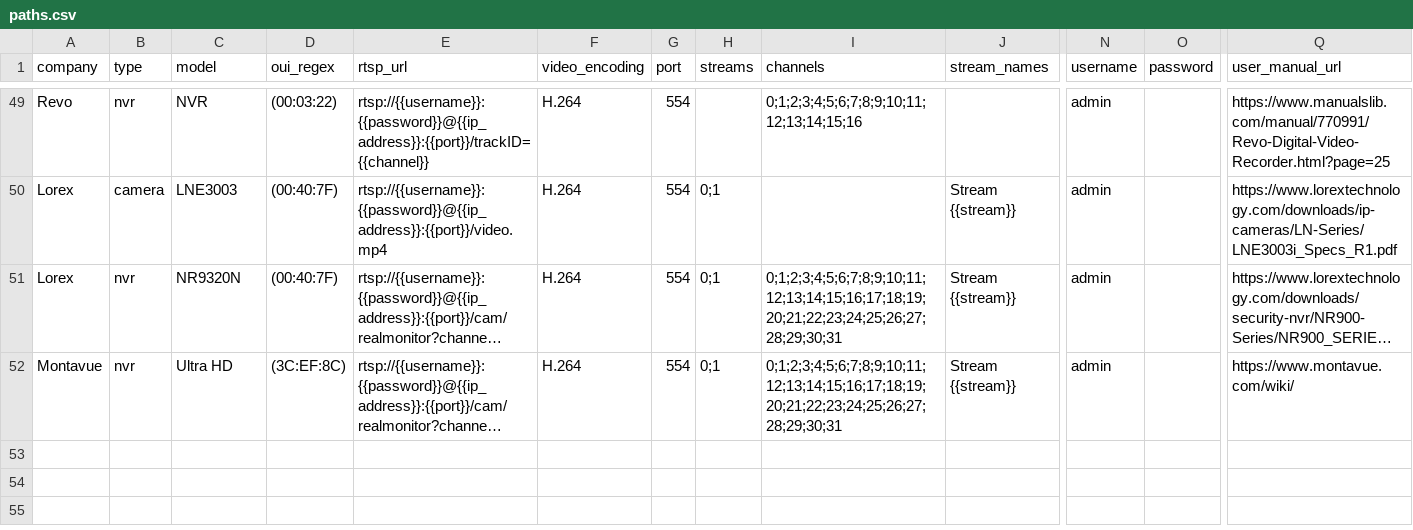
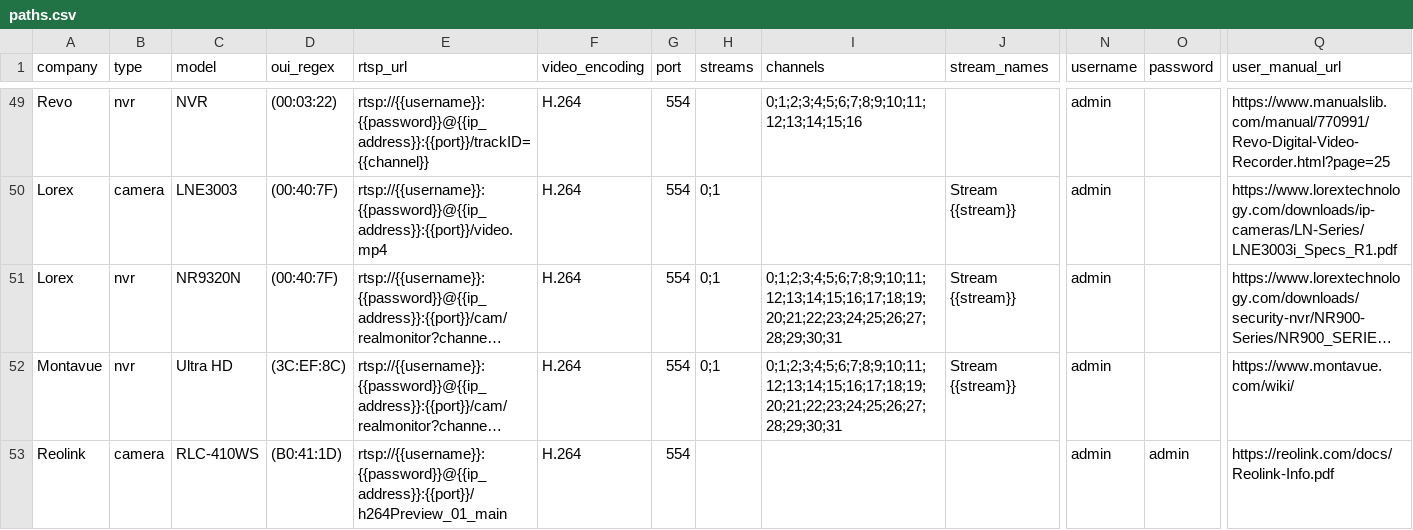
Before and after one commit to CamioCam/rtsp, a CSV file: cameras/paths.csv, drawn as a sheet; only a part is shown, gaps mark what is left out; long unchanged cells end in …; rows hold the shown columns only; the diff names each change by its address in the sheet, - before the commit and + after, or states it on an @@ line.

Commit message:
Adds support for Reolink RLC-410WS Camera

```diff
--- a/cameras/paths.csv
+++ b/cameras/paths.csv
+row 53: Reolink | camera | RLC-410WS | (B0:41:1D) | rtsp://{{username}}:{{password}}@{{ip_address}}:{{port}}/h264Preview_01_main | H.264 | 554 |  |  |  | admin | admin | https://reolink.com/docs/Reolink-Info.pdf
```
